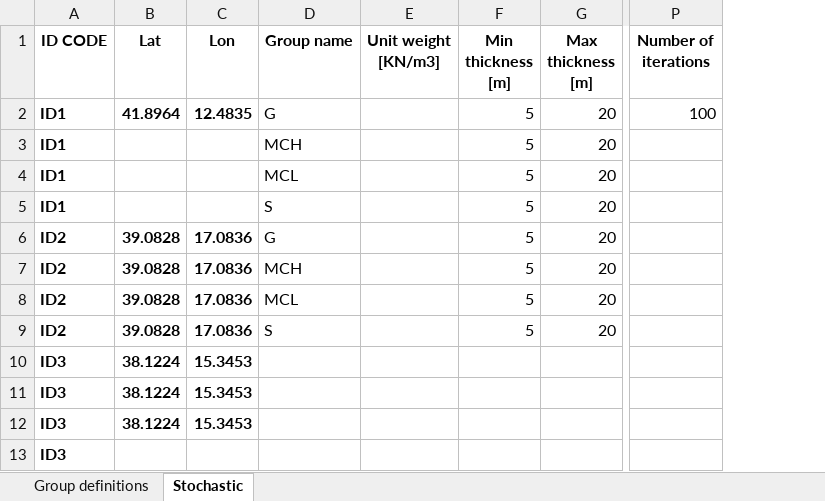
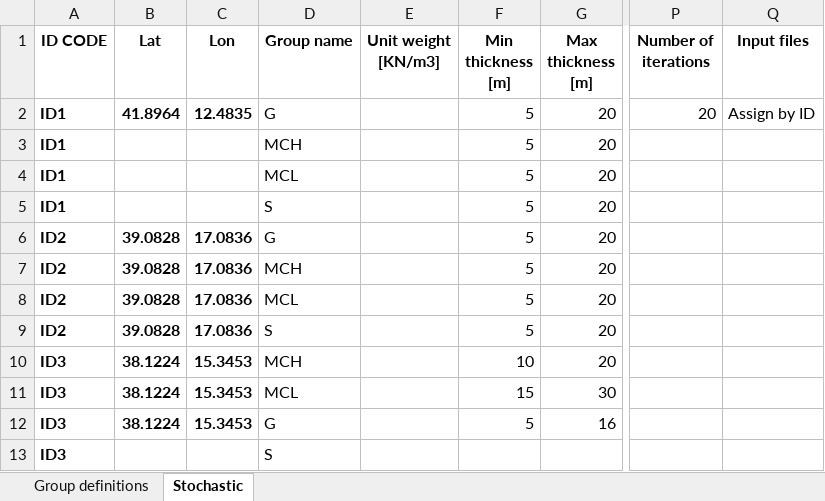
Before and after one commit to giaacunzo/NC92Soil, an Excel workbook: Stochastic input var prop.xlsx, sheet Stochastic, drawn as a sheet; only a part is shown, gaps mark what is left out; values as stored, in another font and other column widths than the file's, no borders; the diff names each change by its address in the sheet, - before the commit and + after, or states it on an @@ line.

Commit message:
NC92Soil - Versione 0.9 bis del 15/10/2020
- Implementata waitbar per l'importazione degli input sismici RVT
- Risolto bug relativo alla scelta casuale tra più unità GT in una singola riga che provocava un'eccezione quando la Vs era assegnata esplicitamente

```diff
--- a/Stochastic input var prop.xlsx (sheet Stochastic)
+++ b/Stochastic input var prop.xlsx (sheet Stochastic)
+column Q (Input files), row 2: Assign by ID
-P2 (Number of iterations): 100
+P2 (Number of iterations): 20
-D10 (Group name): (empty)
+D10 (Group name): MCH
-F10 (Min thickness [m]): (empty)
+F10 (Min thickness [m]): 10
-G10 (Max thickness [m]): (empty)
+G10 (Max thickness [m]): 20
-D11 (Group name): (empty)
+D11 (Group name): MCL
-F11 (Min thickness [m]): (empty)
+F11 (Min thickness [m]): 15
-G11 (Max thickness [m]): (empty)
+G11 (Max thickness [m]): 30
-D12 (Group name): (empty)
+D12 (Group name): G
-F12 (Min thickness [m]): (empty)
+F12 (Min thickness [m]): 5
-G12 (Max thickness [m]): (empty)
+G12 (Max thickness [m]): 16
-D13 (Group name): (empty)
+D13 (Group name): S
```
Also changed, not shown: 3 other files.
